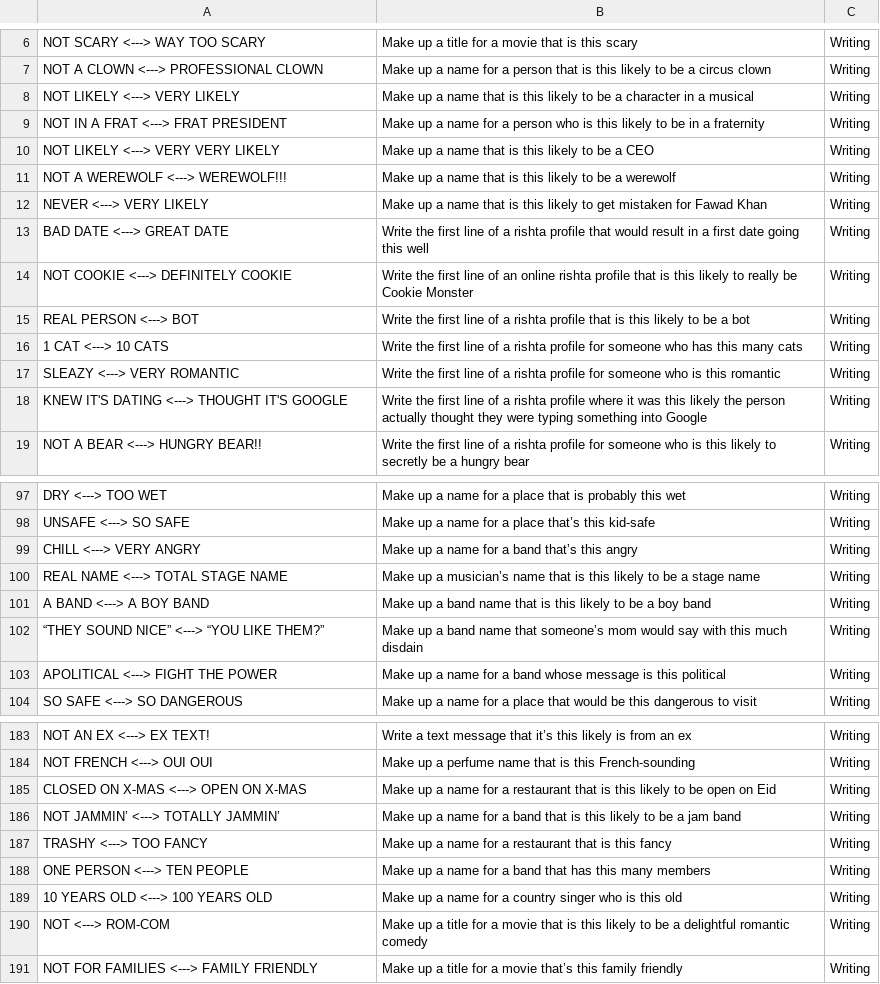
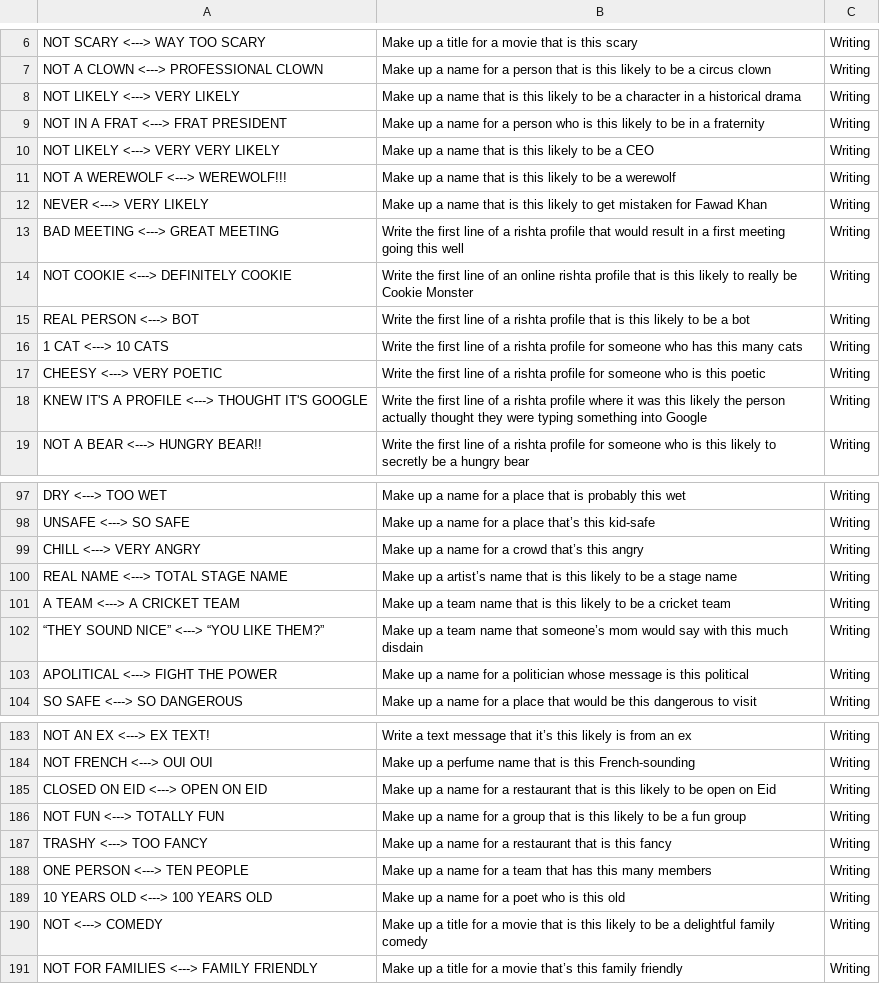
Before and after one commit to thehaseebshah/jorbox-app, a CSV file: public/data/game8.csv, drawn as a sheet; only a part is shown, gaps mark what is left out; the diff covers the shown part only.

```diff
--- a/public/data/game8.csv
+++ b/public/data/game8.csv
@@ -7,3 +7,3 @@ NOT SCARY <---> WAY TOO SCARY,Make up a title for a movie that is this scary,Wri
 NOT A CLOWN <---> PROFESSIONAL CLOWN,Make up a name for a person that is this likely to be a circus clown,Writing
-NOT LIKELY <---> VERY LIKELY,Make up a name that is this likely to be a character in a musical,Writing
+NOT LIKELY <---> VERY LIKELY,Make up a name that is this likely to be a character in a historical drama,Writing
 NOT IN A FRAT <---> FRAT PRESIDENT,Make up a name for a person who is this likely to be in a fraternity,Writing
@@ -12,3 +12,3 @@ NOT A WEREWOLF <---> WEREWOLF!!!,Make up a name that is this likely to be a were
 NEVER <---> VERY LIKELY,Make up a name that is this likely to get mistaken for Fawad Khan,Writing
-BAD DATE <---> GREAT DATE,Write the first line of a rishta profile that would result in a first date going this well,Writing
+BAD MEETING <---> GREAT MEETING,Write the first line of a rishta profile that would result in a first meeting going this well,Writing
 NOT COOKIE <---> DEFINITELY COOKIE,Write the first line of an online rishta profile that is this likely to really be Cookie Monster,Writing
@@ -16,4 +16,4 @@ REAL PERSON <---> BOT,Write the first line of a rishta profile that is this like
 1 CAT <---> 10 CATS,Write the first line of a rishta profile for someone who has this many cats,Writing
-SLEAZY <---> VERY ROMANTIC,Write the first line of a rishta profile for someone who is this romantic,Writing
-KNEW IT'S DATING <---> THOUGHT IT'S GOOGLE,Write the first line of a rishta profile where it was this likely the person actually thought they were typing something into Google,Writing
+CHEESY <---> VERY POETIC,Write the first line of a rishta profile for someone who is this poetic,Writing
+KNEW IT'S A PROFILE <---> THOUGHT IT'S GOOGLE,Write the first line of a rishta profile where it was this likely the person actually thought they were typing something into Google,Writing
 NOT A BEAR <---> HUNGRY BEAR!!,Write the first line of a rishta profile for someone who is this likely to secretly be a hungry bear,Writing
@@ -98,7 +98,7 @@ DRY <---> TOO WET,Make up a name for a place that is probably this wet,Writing
 UNSAFE <---> SO SAFE,Make up a name for a place that’s this kid-safe,Writing
-CHILL <---> VERY ANGRY,Make up a name for a band that’s this angry,Writing
-REAL NAME <---> TOTAL STAGE NAME,Make up a musician’s name that is this likely to be a stage name,Writing
-A BAND <---> A BOY BAND,Make up a band name that is this likely to be a boy band,Writing
-“THEY SOUND NICE” <---> “YOU LIKE THEM?”,Make up a band name that someone’s mom would say with this much disdain,Writing
-APOLITICAL <---> FIGHT THE POWER,Make up a name for a band whose message is this political,Writing
+CHILL <---> VERY ANGRY,Make up a name for a crowd that’s this angry,Writing
+REAL NAME <---> TOTAL STAGE NAME,Make up a artist’s name that is this likely to be a stage name,Writing
+A TEAM <---> A CRICKET TEAM,Make up a team name that is this likely to be a cricket team,Writing
+“THEY SOUND NICE” <---> “YOU LIKE THEM?”,Make up a team name that someone’s mom would say with this much disdain,Writing
+APOLITICAL <---> FIGHT THE POWER,Make up a name for a politician whose message is this political,Writing
 SO SAFE <---> SO DANGEROUS,Make up a name for a place that would be this dangerous to visit,Writing
@@ -184,8 +184,8 @@ NOT AN EX <---> EX TEXT!,Write a text message that it’s this likely is from an
 NOT FRENCH <---> OUI OUI,Make up a perfume name that is this French-sounding,Writing
-CLOSED ON X-MAS <---> OPEN ON X-MAS,Make up a name for a restaurant that is this likely to be open on Eid,Writing
-NOT JAMMIN’ <---> TOTALLY JAMMIN’,Make up a name for a band that is this likely to be a jam band,Writing
+CLOSED ON EID <---> OPEN ON EID,Make up a name for a restaurant that is this likely to be open on Eid,Writing
+NOT FUN <---> TOTALLY FUN,Make up a name for a group that is this likely to be a fun group,Writing
 TRASHY <---> TOO FANCY,Make up a name for a restaurant that is this fancy,Writing
-ONE PERSON <---> TEN PEOPLE,Make up a name for a band that has this many members,Writing
-10 YEARS OLD <---> 100 YEARS OLD,Make up a name for a country singer who is this old,Writing
-NOT <---> ROM-COM,Make up a title for a movie that is this likely to be a delightful romantic comedy,Writing
+ONE PERSON <---> TEN PEOPLE,Make up a name for a team that has this many members,Writing
+10 YEARS OLD <---> 100 YEARS OLD,Make up a name for a poet who is this old,Writing
+NOT <---> COMEDY,Make up a title for a movie that is this likely to be a delightful family comedy,Writing
 NOT FOR FAMILIES <---> FAMILY FRIENDLY,Make up a title for a movie that’s this family friendly,Writing
```
Also changed, not shown: 39 edited cells elsewhere in this file, public/data/game11.csv, public/data/game3.csv, 1 other file.
